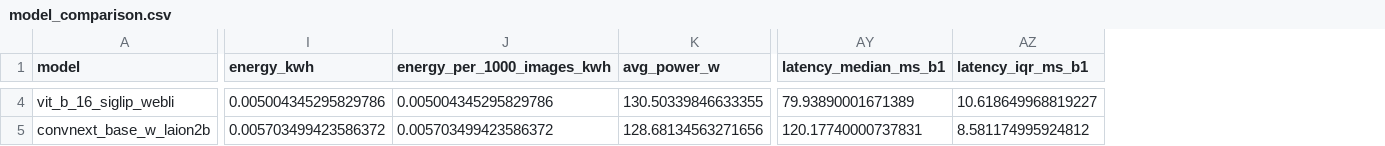
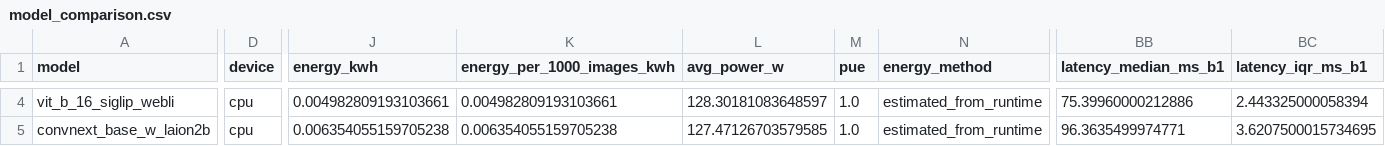
Before and after one commit to Chanakya-22/Greensched_carbon, a CSV file: docs/model_comparison.csv, drawn as a sheet; only a part is shown, gaps mark what is left out; addresses are those after the commit; the diff covers the shown part only; the diff names each change by its address in the sheet, - before the commit and + after, or states it on an @@ line.

```diff
--- a/docs/model_comparison.csv
+++ b/docs/model_comparison.csv
+column D (device), rows 4-5: cpu | cpu
+column M (pue), rows 4-5: 1.0 | 1.0
+column N (energy_method), rows 4-5: estimated_from_runtime | estimated_from_runtime
-J4 (energy_kwh): 0.005004345295829786
+J4 (energy_kwh): 0.004982809193103661
-K4 (energy_per_1000_images_kwh): 0.005004345295829786
+K4 (energy_per_1000_images_kwh): 0.004982809193103661
-L4 (avg_power_w): 130.50339846633355
+L4 (avg_power_w): 128.30181083648597
-BB4 (latency_median_ms_b1): 79.93890001671389
+BB4 (latency_median_ms_b1): 75.39960000212886
-BC4 (latency_iqr_ms_b1): 10.618649968819227
+BC4 (latency_iqr_ms_b1): 2.443325000058394
-J5 (energy_kwh): 0.005703499423586372
+J5 (energy_kwh): 0.006354055159705238
-K5 (energy_per_1000_images_kwh): 0.005703499423586372
+K5 (energy_per_1000_images_kwh): 0.006354055159705238
-L5 (avg_power_w): 128.68134563271656
+L5 (avg_power_w): 127.47126703579585
-BB5 (latency_median_ms_b1): 120.17740000737831
+BB5 (latency_median_ms_b1): 96.3635499974771
-BC5 (latency_iqr_ms_b1): 8.581174995924812
+BC5 (latency_iqr_ms_b1): 3.6207500015734695
```
Also changed, not shown: 76 edited cells elsewhere in this file, docs/spot_hazard_sweep.csv, docs/spot_multiplier_sweep.csv, 13 other files.
